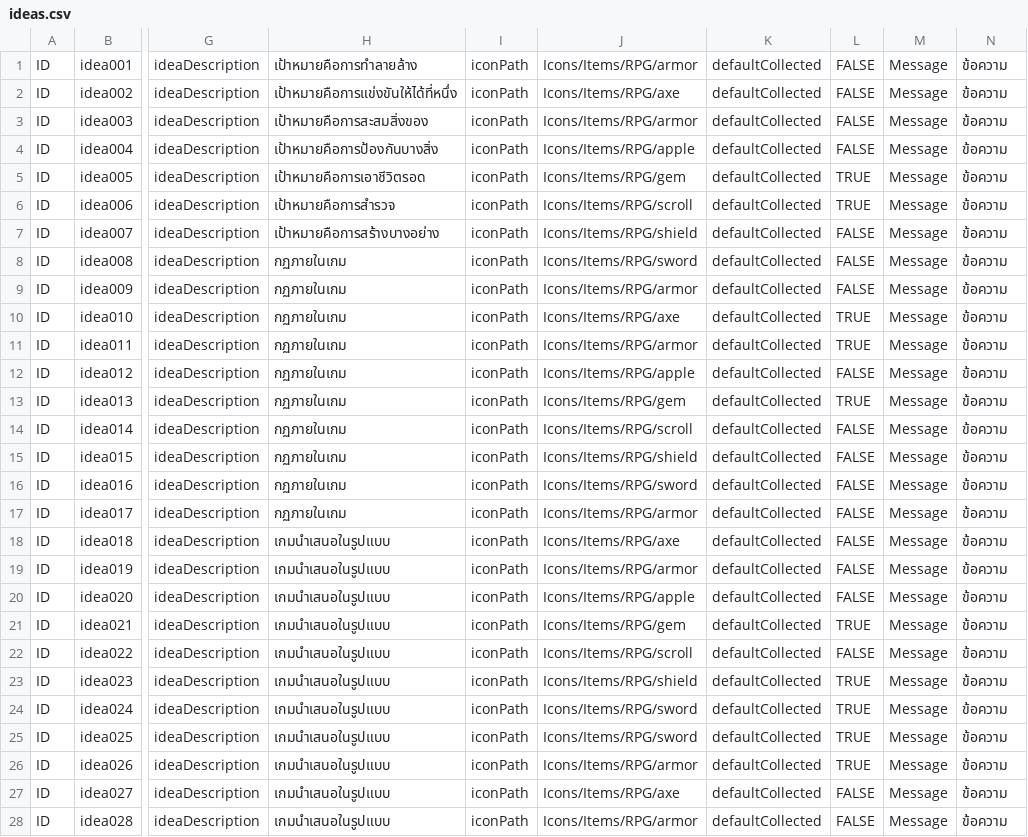
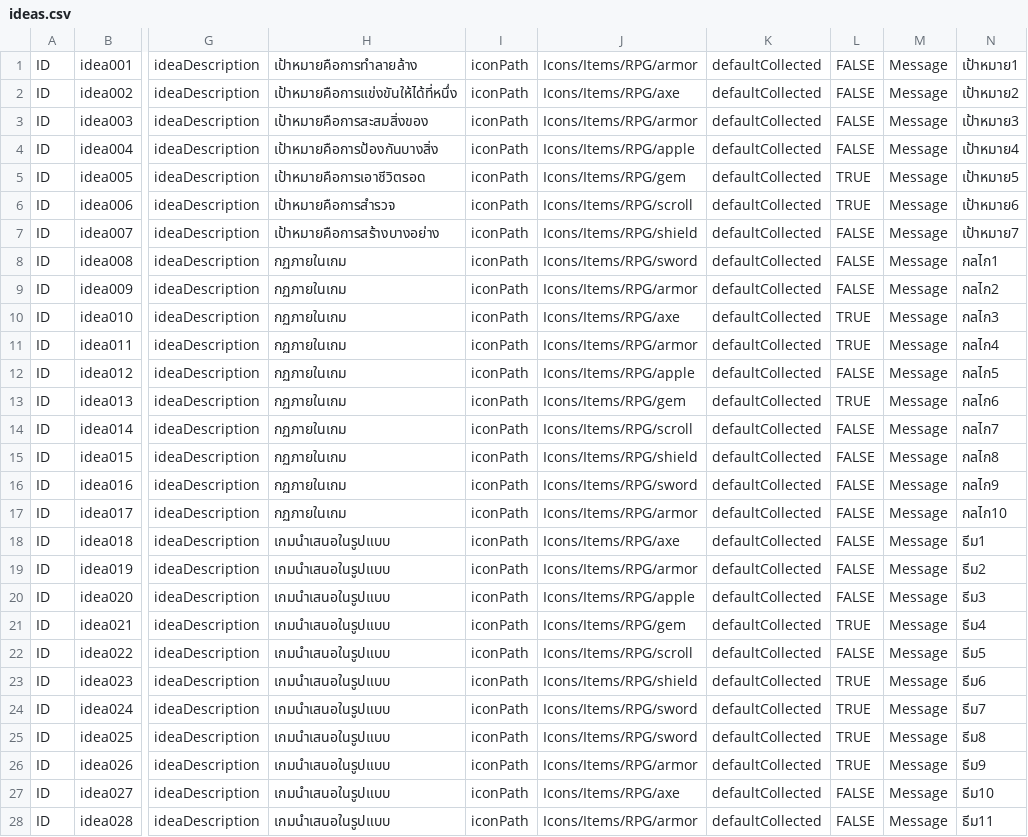
Before and after one commit to Theerapon/Senior-Project-THE-GAME-DEVELOPER-STUDENT-DIARY, a CSV file: Assets/Resources/Files/ideas.csv, drawn as a sheet; only a part is shown, gaps mark what is left out; the diff covers the shown part only; the diff names each change by its address in the sheet, - before the commit and + after, or states it on an @@ line.

```diff
--- a/Assets/Resources/Files/ideas.csv
+++ b/Assets/Resources/Files/ideas.csv
-N1: ข้อความ
+N1: เป้าหมาย1
-N2: ข้อความ
+N2: เป้าหมาย2
-N3: ข้อความ
+N3: เป้าหมาย3
-N4: ข้อความ
+N4: เป้าหมาย4
-N5: ข้อความ
+N5: เป้าหมาย5
-N6: ข้อความ
+N6: เป้าหมาย6
-N7: ข้อความ
+N7: เป้าหมาย7
-N8: ข้อความ
+N8: กลไก1
-N9: ข้อความ
+N9: กลไก2
-N10: ข้อความ
+N10: กลไก3
-N11: ข้อความ
+N11: กลไก4
-N12: ข้อความ
+N12: กลไก5
-N13: ข้อความ
+N13: กลไก6
-N14: ข้อความ
+N14: กลไก7
-N15: ข้อความ
+N15: กลไก8
-N16: ข้อความ
+N16: กลไก9
-N17: ข้อความ
+N17: กลไก10
-N18: ข้อความ
+N18: ธีม1
-N19: ข้อความ
+N19: ธีม2
-N20: ข้อความ
+N20: ธีม3
-N21: ข้อความ
+N21: ธีม4
-N22: ข้อความ
+N22: ธีม5
-N23: ข้อความ
+N23: ธีม6
-N24: ข้อความ
+N24: ธีม7
-N25: ข้อความ
+N25: ธีม8
-N26: ข้อความ
+N26: ธีม9
-N27: ข้อความ
+N27: ธีม10
-N28: ข้อความ
+N28: ธีม11
```
Also changed, not shown: 6 edited cells elsewhere in this file, 34 other files.
